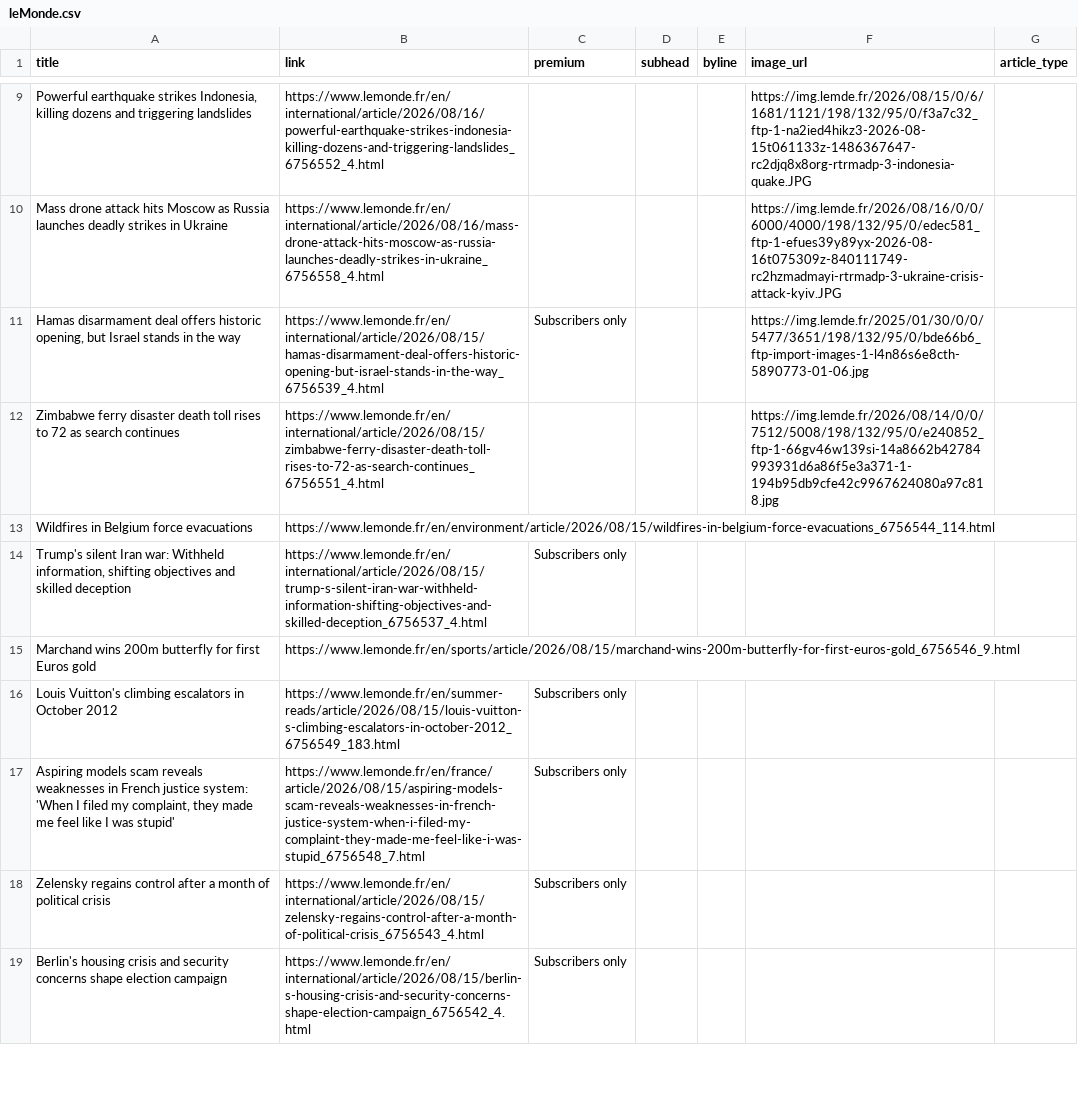
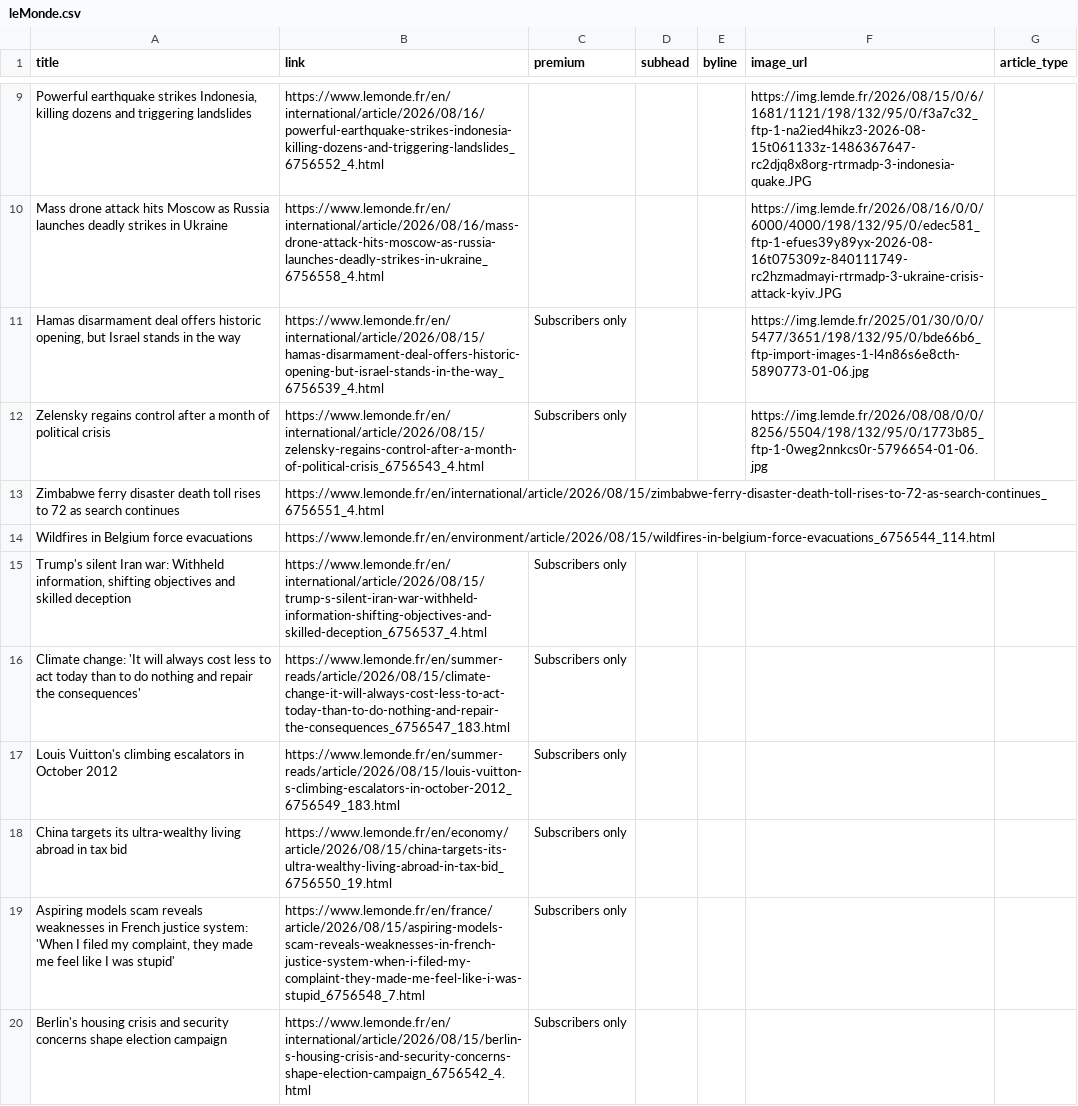
Before and after one commit to mango-jackson-gen1/LeMonde_webscraping_06172026, a CSV file: leMonde.csv, drawn as a sheet; only a part is shown, gaps mark what is left out; the diff covers the shown part only.

```diff
--- a/leMonde.csv
+++ b/leMonde.csv
@@ -11,9 +11,10 @@ Mass drone attack hits Moscow as Russia launches deadly strikes in Ukraine,https
 "Hamas disarmament deal offers historic opening, but Israel stands in the way",https://www.lemonde.fr/en/international/article/2026/08/15/hamas-disarmament-deal-offers-historic-opening-but-israel-stands-in-the-way_6756539_4.html,Subscribers only,,,https://img.lemde.fr/2025/01/30/0/0/5477/3651/198/132/95/0/bde66b6_ftp-import-images-1-l4n86s6e8cth-5890773-01-06.jpg,
-Zimbabwe ferry disaster death toll rises to 72 as search continues,https://www.lemonde.fr/en/international/article/2026/08/15/zimbabwe-ferry-disaster-death-toll-rises-to-72-as-search-continues_6756551_4.html,,,,https://img.lemde.fr/2026/08/14/0/0/7512/5008/198/132/95/0/e240852_ftp-1-66gv46w139si-14a8662b42784993931d6a86f5e3a371-1-194b95db9cfe42c9967624080a97c818.jpg,
+Zelensky regains control after a month of political crisis,https://www.lemonde.fr/en/international/article/2026/08/15/zelensky-regains-control-after-a-month-of-political-crisis_6756543_4.html,Subscribers only,,,https://img.lemde.fr/2026/08/08/0/0/8256/5504/198/132/95/0/1773b85_ftp-1-0weg2nnkcs0r-5796654-01-06.jpg,
+Zimbabwe ferry disaster death toll rises to 72 as search continues,https://www.lemonde.fr/en/international/article/2026/08/15/zimbabwe-ferry-disaster-death-toll-rises-to-72-as-search-continues_6756551_4.html,,,,,
 Wildfires in Belgium force evacuations,https://www.lemonde.fr/en/environment/article/2026/08/15/wildfires-in-belgium-force-evacuations_6756544_114.html,,,,,
 "Trump's silent Iran war: Withheld information, shifting objectives and skilled deception",https://www.lemonde.fr/en/international/article/2026/08/15/trump-s-silent-iran-war-withheld-information-shifting-objectives-and-skilled-deception_6756537_4.html,Subscribers only,,,,
-Marchand wins 200m butterfly for first Euros gold,https://www.lemonde.fr/en/sports/article/2026/08/15/marchand-wins-200m-butterfly-for-first-euros-gold_6756546_9.html,,,,,
+Climate change: 'It will always cost less to act today than to do nothing and repair the consequences',https://www.lemonde.fr/en/summer-reads/article/2026/08/15/climate-change-it-will-always-cost-less-to-act-today-than-to-do-nothing-and-repair-the-consequences_6756547_183.html,Subscribers only,,,,
 Louis Vuitton's climbing escalators in October 2012,https://www.lemonde.fr/en/summer-reads/article/2026/08/15/louis-vuitton-s-climbing-escalators-in-october-2012_6756549_183.html,Subscribers only,,,,
+China targets its ultra-wealthy living abroad in tax bid,https://www.lemonde.fr/en/economy/article/2026/08/15/china-targets-its-ultra-wealthy-living-abroad-in-tax-bid_6756550_19.html,Subscribers only,,,,
 "Aspiring models scam reveals weaknesses in French justice system: 'When I filed my complaint, they made me feel like I was stupid'",https://www.lemonde.fr/en/france/article/2026/08/15/aspiring-models-scam-reveals-weaknesses-in-french-justice-system-when-i-filed-my-complaint-they-made-me-feel-like-i-was-stupid_6756548_7.html,Subscribers only,,,,
-Zelensky regains control after a month of political crisis,https://www.lemonde.fr/en/international/article/2026/08/15/zelensky-regains-control-after-a-month-of-political-crisis_6756543_4.html,Subscribers only,,,,
 Berlin's housing crisis and security concerns shape election campaign,https://www.lemonde.fr/en/international/article/2026/08/15/berlin-s-housing-crisis-and-security-concerns-shape-election-campaign_6756542_4.html,Subscribers only,,,,
```
Also changed, not shown: 3 added rows, 3 removed rows and 3 edited cells elsewhere in this file.
